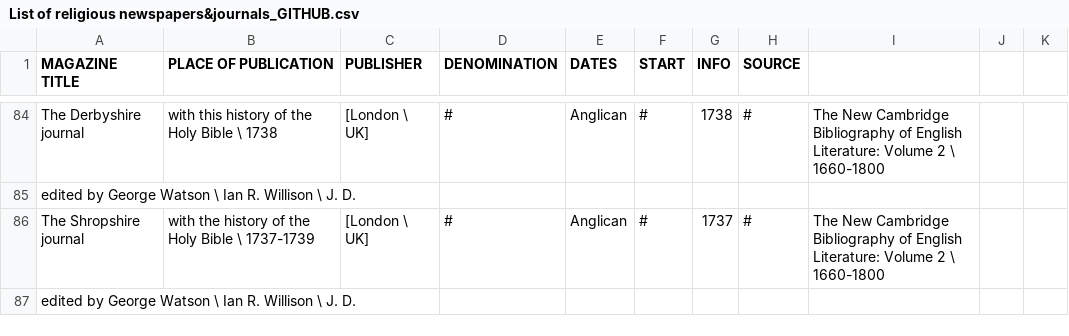
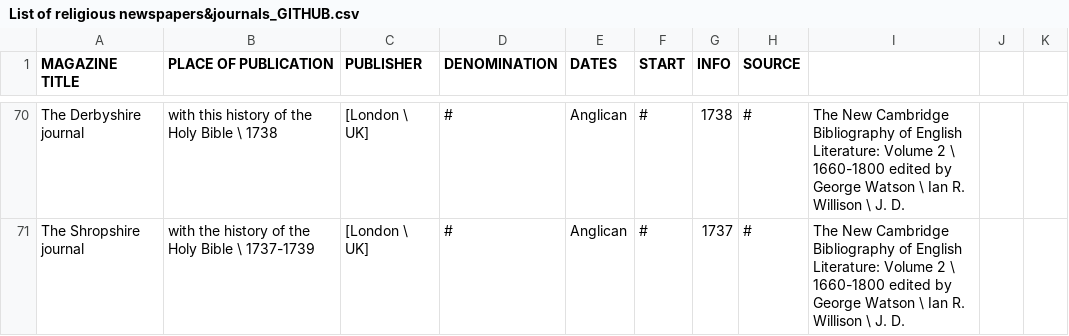
Before and after one commit to MonikaBarget/Revolts, a CSV file: List of religious newspapers&journals_GITHUB.csv, drawn as a sheet; only a part is shown, gaps mark what is left out; removed rows and columns are numbered as before the commit, all else as after; the diff covers the shown part only; the diff names each change by its address in the sheet, - before the commit and + after, or states it on an @@ line.

```diff
--- a/List of religious newspapers&journals_GITHUB.csv
+++ b/List of religious newspapers&journals_GITHUB.csv
-I70: …\ 1660-1800
+I70: …\ 1660-1800 edited by George Watson \ Ian R. Willison \ J. D.
-row 85: edited by George Watson \ Ian R. Willison \ J. D.
-I71: …\ 1660-1800
+I71: …\ 1660-1800 edited by George Watson \ Ian R. Willison \ J. D.
-row 87: edited by George Watson \ Ian R. Willison \ J. D.
```
Also changed, not shown: 1 added row, 19 removed rows and 17 edited cells elsewhere in this file.
